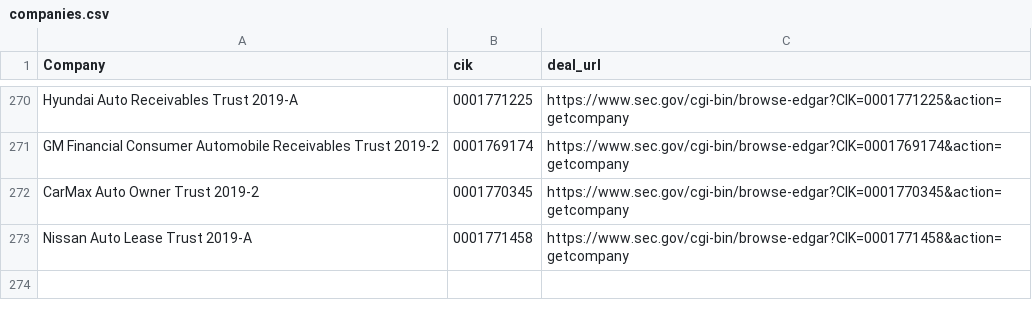
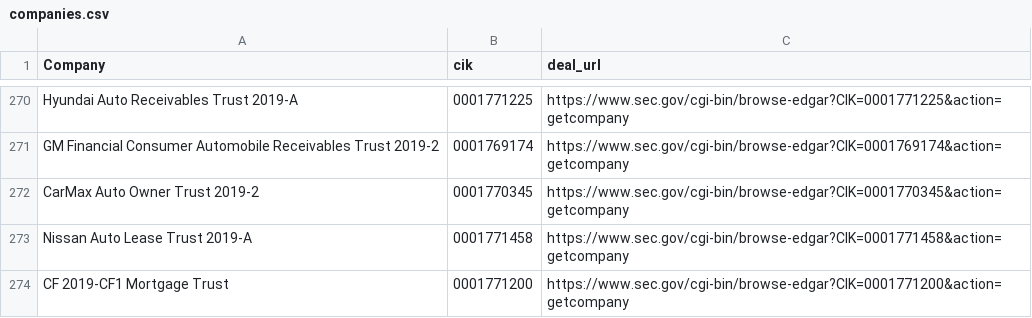
Before and after one commit to t-morrison/t-morrison.github.io, a CSV file: abs-ee/data/companies.csv, drawn as a sheet; only a part is shown, gaps mark what is left out; the diff names each change by its address in the sheet, - before the commit and + after, or states it on an @@ line.

Commit message:
updating companies and log

```diff
--- a/abs-ee/data/companies.csv
+++ b/abs-ee/data/companies.csv
+row 274: CF 2019-CF1 Mortgage Trust | 0001771200 | https://www.sec.gov/cgi-bin/browse-edgar?CIK=0001771200&action=getcompany
```
Also changed, not shown: abs-ee/data/log.csv, abs-ee/data/sources.csv.
